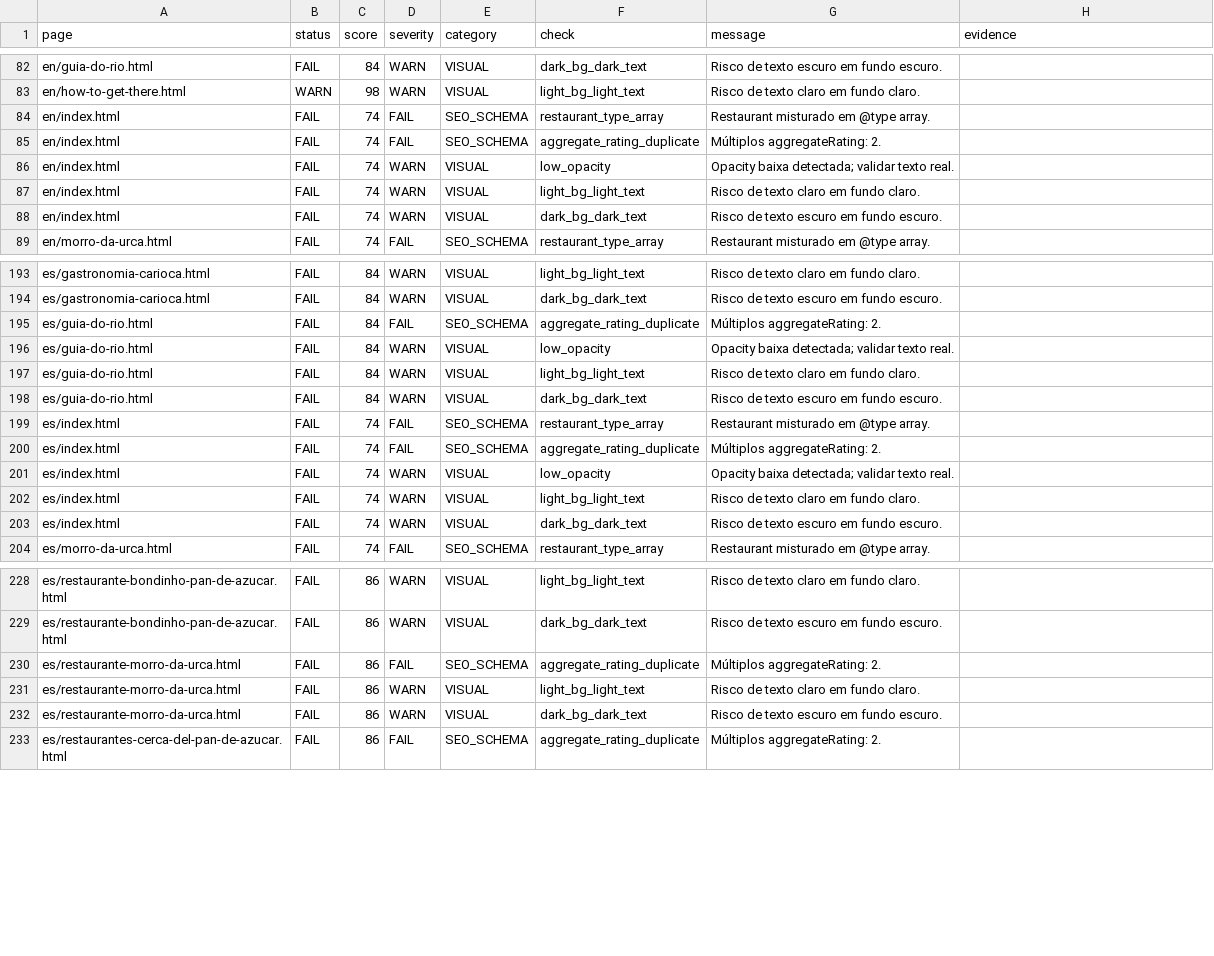
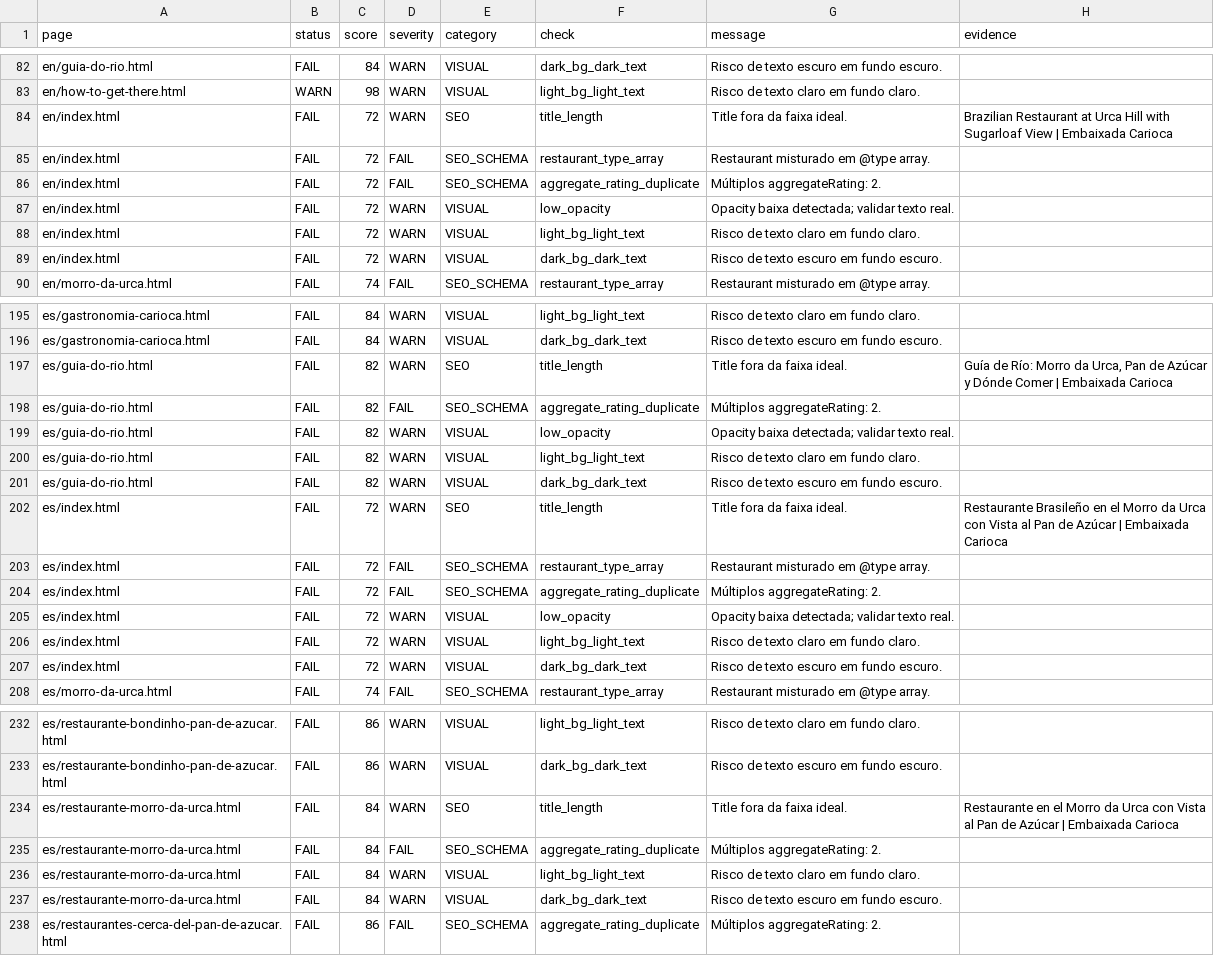
Before and after one commit to LeoRangel22/embaixada-carioca, a CSV file: _audit_reports/super_site_standards_seo_audit_details.csv, drawn as a sheet; only a part is shown, gaps mark what is left out; the diff covers the shown part only.

```diff
--- a/_audit_reports/super_site_standards_seo_audit_details.csv
+++ b/_audit_reports/super_site_standards_seo_audit_details.csv
@@ -83,7 +83,8 @@ en/guia-do-rio.html,FAIL,84,WARN,VISUAL,dark_bg_dark_text,Risco de texto escuro
 en/how-to-get-there.html,WARN,98,WARN,VISUAL,light_bg_light_text,Risco de texto claro em fundo claro.,
-en/index.html,FAIL,74,FAIL,SEO_SCHEMA,restaurant_type_array,Restaurant misturado em @type array.,
-en/index.html,FAIL,74,FAIL,SEO_SCHEMA,aggregate_rating_duplicate,Múltiplos aggregateRating: 2.,
-en/index.html,FAIL,74,WARN,VISUAL,low_opacity,Opacity baixa detectada; validar texto real.,
-en/index.html,FAIL,74,WARN,VISUAL,light_bg_light_text,Risco de texto claro em fundo claro.,
-en/index.html,FAIL,74,WARN,VISUAL,dark_bg_dark_text,Risco de texto escuro em fundo escuro.,
+en/index.html,FAIL,72,WARN,SEO,title_length,Title fora da faixa ideal.,Brazilian Restaurant at Urca Hill with Sugarloaf View | Embaixada Carioca
+en/index.html,FAIL,72,FAIL,SEO_SCHEMA,restaurant_type_array,Restaurant misturado em @type array.,
+en/index.html,FAIL,72,FAIL,SEO_SCHEMA,aggregate_rating_duplicate,Múltiplos aggregateRating: 2.,
+en/index.html,FAIL,72,WARN,VISUAL,low_opacity,Opacity baixa detectada; validar texto real.,
+en/index.html,FAIL,72,WARN,VISUAL,light_bg_light_text,Risco de texto claro em fundo claro.,
+en/index.html,FAIL,72,WARN,VISUAL,dark_bg_dark_text,Risco de texto escuro em fundo escuro.,
 en/morro-da-urca.html,FAIL,74,FAIL,SEO_SCHEMA,restaurant_type_array,Restaurant misturado em @type array.,
@@ -194,11 +196,13 @@ es/gastronomia-carioca.html,FAIL,84,WARN,VISUAL,light_bg_light_text,Risco de tex
 es/gastronomia-carioca.html,FAIL,84,WARN,VISUAL,dark_bg_dark_text,Risco de texto escuro em fundo escuro.,
-es/guia-do-rio.html,FAIL,84,FAIL,SEO_SCHEMA,aggregate_rating_duplicate,Múltiplos aggregateRating: 2.,
-es/guia-do-rio.html,FAIL,84,WARN,VISUAL,low_opacity,Opacity baixa detectada; validar texto real.,
-es/guia-do-rio.html,FAIL,84,WARN,VISUAL,light_bg_light_text,Risco de texto claro em fundo claro.,
-es/guia-do-rio.html,FAIL,84,WARN,VISUAL,dark_bg_dark_text,Risco de texto escuro em fundo escuro.,
-es/index.html,FAIL,74,FAIL,SEO_SCHEMA,restaurant_type_array,Restaurant misturado em @type array.,
-es/index.html,FAIL,74,FAIL,SEO_SCHEMA,aggregate_rating_duplicate,Múltiplos aggregateRating: 2.,
-es/index.html,FAIL,74,WARN,VISUAL,low_opacity,Opacity baixa detectada; validar texto real.,
-es/index.html,FAIL,74,WARN,VISUAL,light_bg_light_text,Risco de texto claro em fundo claro.,
-es/index.html,FAIL,74,WARN,VISUAL,dark_bg_dark_text,Risco de texto escuro em fundo escuro.,
+es/guia-do-rio.html,FAIL,82,WARN,SEO,title_length,Title fora da faixa ideal.,"Guía de Río: Morro da Urca, Pan de Azúcar y Dónde Comer | Embaixada Carioca"
+es/guia-do-rio.html,FAIL,82,FAIL,SEO_SCHEMA,aggregate_rating_duplicate,Múltiplos aggregateRating: 2.,
+es/guia-do-rio.html,FAIL,82,WARN,VISUAL,low_opacity,Opacity baixa detectada; validar texto real.,
+es/guia-do-rio.html,FAIL,82,WARN,VISUAL,light_bg_light_text,Risco de texto claro em fundo claro.,
+es/guia-do-rio.html,FAIL,82,WARN,VISUAL,dark_bg_dark_text,Risco de texto escuro em fundo escuro.,
+es/index.html,FAIL,72,WARN,SEO,title_length,Title fora da faixa ideal.,Restaurante Brasileño en el Morro da Urca con Vista al Pan de Azúcar | Embaixada Carioca
+es/index.html,FAIL,72,FAIL,SEO_SCHEMA,restaurant_type_array,Restaurant misturado em @type array.,
+es/index.html,FAIL,72,FAIL,SEO_SCHEMA,aggregate_rating_duplicate,Múltiplos aggregateRating: 2.,
+es/index.html,FAIL,72,WARN,VISUAL,low_opacity,Opacity baixa detectada; validar texto real.,
+es/index.html,FAIL,72,WARN,VISUAL,light_bg_light_text,Risco de texto claro em fundo claro.,
+es/index.html,FAIL,72,WARN,VISUAL,dark_bg_dark_text,Risco de texto escuro em fundo escuro.,
 es/morro-da-urca.html,FAIL,74,FAIL,SEO_SCHEMA,restaurant_type_array,Restaurant misturado em @type array.,
@@ -229,5 +233,6 @@ es/restaurante-bondinho-pan-de-azucar.html,FAIL,86,WARN,VISUAL,light_bg_light_te
 es/restaurante-bondinho-pan-de-azucar.html,FAIL,86,WARN,VISUAL,dark_bg_dark_text,Risco de texto escuro em fundo escuro.,
-es/restaurante-morro-da-urca.html,FAIL,86,FAIL,SEO_SCHEMA,aggregate_rating_duplicate,Múltiplos aggregateRating: 2.,
-es/restaurante-morro-da-urca.html,FAIL,86,WARN,VISUAL,light_bg_light_text,Risco de texto claro em fundo claro.,
-es/restaurante-morro-da-urca.html,FAIL,86,WARN,VISUAL,dark_bg_dark_text,Risco de texto escuro em fundo escuro.,
+es/restaurante-morro-da-urca.html,FAIL,84,WARN,SEO,title_length,Title fora da faixa ideal.,Restaurante en el Morro da Urca con Vista al Pan de Azúcar | Embaixada Carioca
+es/restaurante-morro-da-urca.html,FAIL,84,FAIL,SEO_SCHEMA,aggregate_rating_duplicate,Múltiplos aggregateRating: 2.,
+es/restaurante-morro-da-urca.html,FAIL,84,WARN,VISUAL,light_bg_light_text,Risco de texto claro em fundo claro.,
+es/restaurante-morro-da-urca.html,FAIL,84,WARN,VISUAL,dark_bg_dark_text,Risco de texto escuro em fundo escuro.,
 es/restaurantes-cerca-del-pan-de-azucar.html,FAIL,86,FAIL,SEO_SCHEMA,aggregate_rating_duplicate,Múltiplos aggregateRating: 2.,
```
Also changed, not shown: 1 added row and 4 edited cells elsewhere in this file, _audit_reports/superholistic_design_ux_seo_geo_audit.csv, 5 other files.
